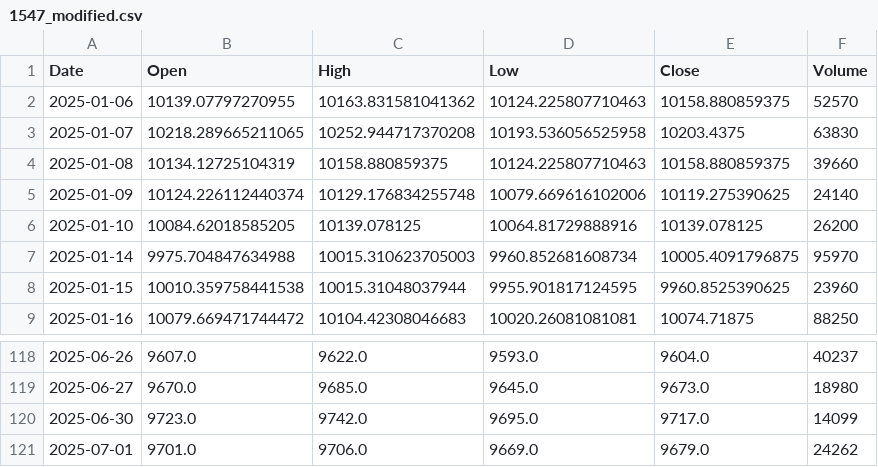
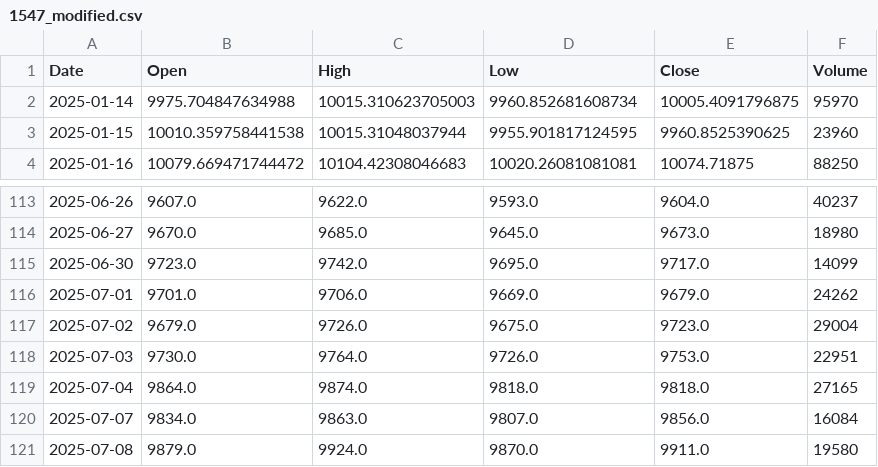
Before and after one commit to yuutaka69/kabuka_agaru, a CSV file: data/modified/1547_modified.csv, drawn as a sheet; only a part is shown, gaps mark what is left out; removed rows and columns are numbered as before the commit, all else as after; the diff names each change by its address in the sheet, - before the commit and + after, or states it on an @@ line.

Commit message:
Upload 1547_modified.csv (via Colab Script)

```diff
--- a/data/modified/1547_modified.csv
+++ b/data/modified/1547_modified.csv
-row 2: 2025-01-06 | 10139.07797270955 | 10163.831581041362 | 10124.225807710463 | 10158.880859375 | 52570
-row 3: 2025-01-07 | 10218.289665211065 | 10252.944717370208 | 10193.536056525958 | 10203.4375 | 63830
-row 4: 2025-01-08 | 10134.12725104319 | 10158.880859375 | 10124.225807710463 | 10158.880859375 | 39660
-row 5: 2025-01-09 | 10124.226112440374 | 10129.176834255748 | 10079.669616102006 | 10119.275390625 | 24140
-row 6: 2025-01-10 | 10084.62018585205 | 10139.078125 | 10064.81729888916 | 10139.078125 | 26200
+row 117: 2025-07-02 | 9679.0 | 9726.0 | 9675.0 | 9723.0 | 29004
+row 118: 2025-07-03 | 9730.0 | 9764.0 | 9726.0 | 9753.0 | 22951
+row 119: 2025-07-04 | 9864.0 | 9874.0 | 9818.0 | 9818.0 | 27165
+row 120: 2025-07-07 | 9834.0 | 9863.0 | 9807.0 | 9856.0 | 16084
+row 121: 2025-07-08 | 9879.0 | 9924.0 | 9870.0 | 9911.0 | 19580
```
